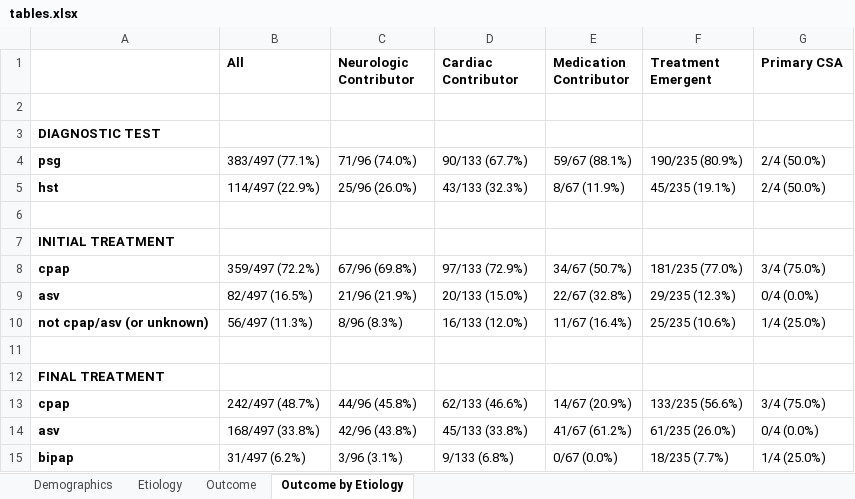
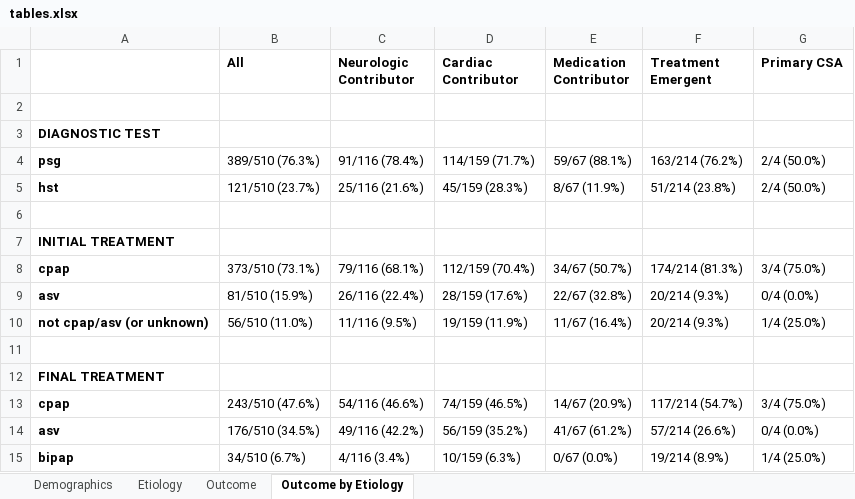
Before and after one commit to reblocke/CSA, an Excel workbook: tables.xlsx, sheet Outcome by Etiology, drawn as a sheet; only a part is shown; values as stored, in another font and other column widths than the file's, no borders; the diff covers the shown part only; the diff names each change by its address in the sheet, - before the commit and + after, or states it on an @@ line.

```diff
--- a/tables.xlsx (sheet Outcome by Etiology)
+++ b/tables.xlsx (sheet Outcome by Etiology)
-B4 (All): 383/497 (77.1%)
+B4 (All): 389/510 (76.3%)
-C4 (Neurologic Contributor): 71/96 (74.0%)
+C4 (Neurologic Contributor): 91/116 (78.4%)
-D4 (Cardiac Contributor): 90/133 (67.7%)
+D4 (Cardiac Contributor): 114/159 (71.7%)
-F4 (Treatment Emergent): 190/235 (80.9%)
+F4 (Treatment Emergent): 163/214 (76.2%)
-B5 (All): 114/497 (22.9%)
+B5 (All): 121/510 (23.7%)
-C5 (Neurologic Contributor): 25/96 (26.0%)
+C5 (Neurologic Contributor): 25/116 (21.6%)
-D5 (Cardiac Contributor): 43/133 (32.3%)
+D5 (Cardiac Contributor): 45/159 (28.3%)
-F5 (Treatment Emergent): 45/235 (19.1%)
+F5 (Treatment Emergent): 51/214 (23.8%)
-B8 (All): 359/497 (72.2%)
+B8 (All): 373/510 (73.1%)
-C8 (Neurologic Contributor): 67/96 (69.8%)
+C8 (Neurologic Contributor): 79/116 (68.1%)
-D8 (Cardiac Contributor): 97/133 (72.9%)
+D8 (Cardiac Contributor): 112/159 (70.4%)
-F8 (Treatment Emergent): 181/235 (77.0%)
+F8 (Treatment Emergent): 174/214 (81.3%)
-B9 (All): 82/497 (16.5%)
+B9 (All): 81/510 (15.9%)
-C9 (Neurologic Contributor): 21/96 (21.9%)
+C9 (Neurologic Contributor): 26/116 (22.4%)
-D9 (Cardiac Contributor): 20/133 (15.0%)
+D9 (Cardiac Contributor): 28/159 (17.6%)
-F9 (Treatment Emergent): 29/235 (12.3%)
+F9 (Treatment Emergent): 20/214 (9.3%)
-B10 (All): 56/497 (11.3%)
+B10 (All): 56/510 (11.0%)
-C10 (Neurologic Contributor): 8/96 (8.3%)
+C10 (Neurologic Contributor): 11/116 (9.5%)
-D10 (Cardiac Contributor): 16/133 (12.0%)
+D10 (Cardiac Contributor): 19/159 (11.9%)
-F10 (Treatment Emergent): 25/235 (10.6%)
+F10 (Treatment Emergent): 20/214 (9.3%)
-B13 (All): 242/497 (48.7%)
+B13 (All): 243/510 (47.6%)
-C13 (Neurologic Contributor): 44/96 (45.8%)
+C13 (Neurologic Contributor): 54/116 (46.6%)
-D13 (Cardiac Contributor): 62/133 (46.6%)
+D13 (Cardiac Contributor): 74/159 (46.5%)
-F13 (Treatment Emergent): 133/235 (56.6%)
+F13 (Treatment Emergent): 117/214 (54.7%)
-B14 (All): 168/497 (33.8%)
+B14 (All): 176/510 (34.5%)
-C14 (Neurologic Contributor): 42/96 (43.8%)
+C14 (Neurologic Contributor): 49/116 (42.2%)
-D14 (Cardiac Contributor): 45/133 (33.8%)
+D14 (Cardiac Contributor): 56/159 (35.2%)
-F14 (Treatment Emergent): 61/235 (26.0%)
+F14 (Treatment Emergent): 57/214 (26.6%)
-B15 (All): 31/497 (6.2%)
+B15 (All): 34/510 (6.7%)
-C15 (Neurologic Contributor): 3/96 (3.1%)
+C15 (Neurologic Contributor): 4/116 (3.4%)
-D15 (Cardiac Contributor): 9/133 (6.8%)
+D15 (Cardiac Contributor): 10/159 (6.3%)
-F15 (Treatment Emergent): 18/235 (7.7%)
+F15 (Treatment Emergent): 19/214 (8.9%)
```
Also changed, not shown: 48 edited cells elsewhere in this sheet, sheet Demographics, sheet Outcome, sheet Etiology, 23 other files.
